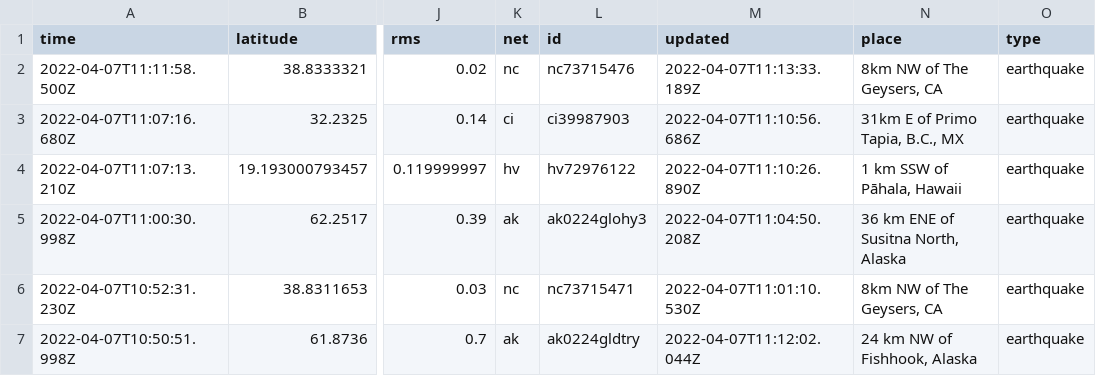
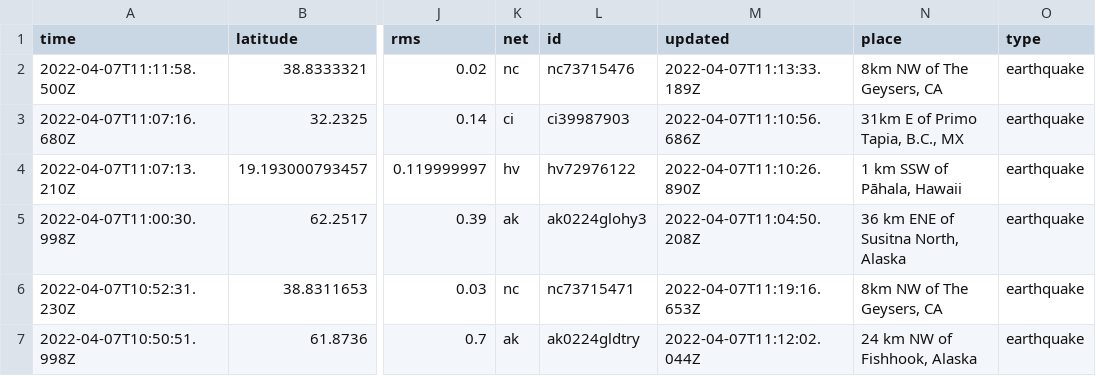
Before and after one commit to profrobwells/nicar22-github-actions, a CSV file: usgs_current.csv, drawn as a sheet; only a part is shown, gaps mark what is left out; the diff covers the shown part only; the diff names each change by its address in the sheet, - before the commit and + after, or states it on an @@ line.

```diff
--- a/usgs_current.csv
+++ b/usgs_current.csv
-M6 (updated): 2022-04-07T11:01:10.530Z
+M6 (updated): 2022-04-07T11:19:16.653Z
```
Also changed, not shown: 1 added row, 4 removed rows and 7 edited cells elsewhere in this file, 1 other file.
